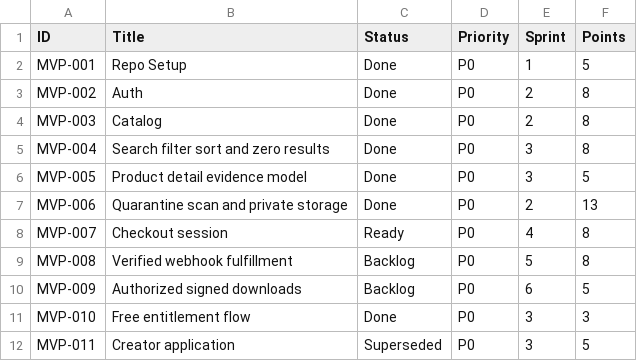
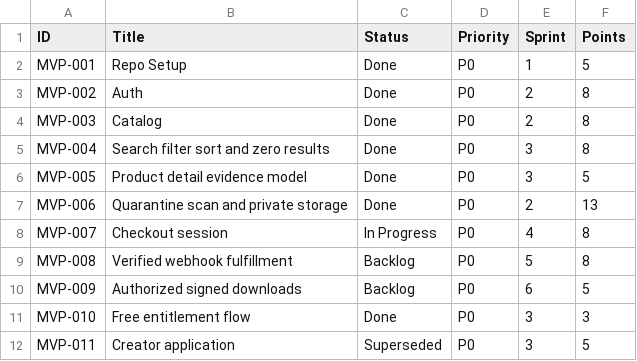
Before and after one commit to posiauday/PPUniverse, a CSV file: planning/backlog.csv, drawn as a sheet; only a part is shown.

```diff
--- a/planning/backlog.csv
+++ b/planning/backlog.csv
@@ -7,3 +7,3 @@ MVP-005,Product detail evidence model,Done,P0,3,5
 MVP-006,Quarantine scan and private storage,Done,P0,2,13
-MVP-007,Checkout session,Ready,P0,4,8
+MVP-007,Checkout session,In Progress,P0,4,8
 MVP-008,Verified webhook fulfillment,Backlog,P0,5,8
```
Also changed, not shown: planning/mvp-backlog.csv, 3 other files.
